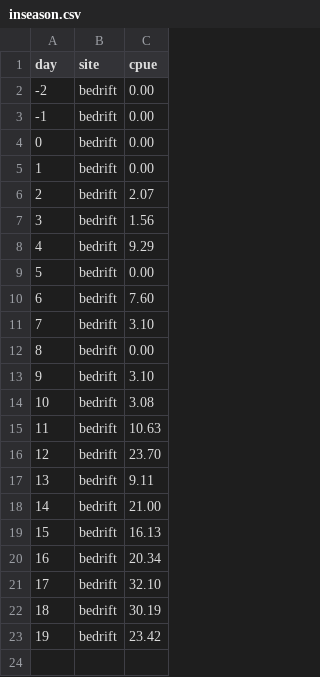
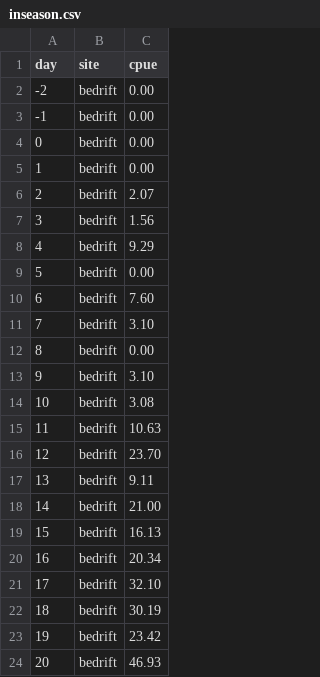
Before and after one commit to amoeba/2018-yukon-forecasting, a CSV file: data/inseason.csv, drawn as a sheet; the diff names each change by its address in the sheet, - before the commit and + after, or states it on an @@ line.

Commit message:
Update inseason forecast for June 21

```diff
--- a/data/inseason.csv
+++ b/data/inseason.csv
+row 24: 20 | bedrift | 46.93
```
Also changed, not shown: daily_forecast/estimated.csv, 3 other files.
